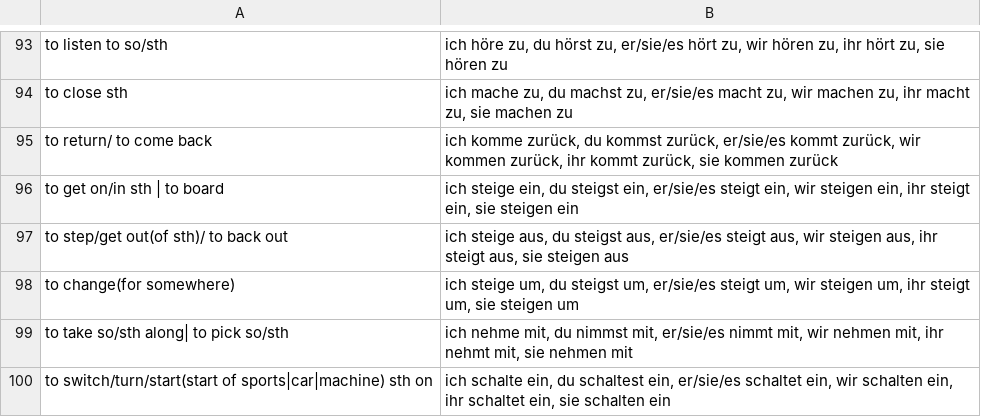
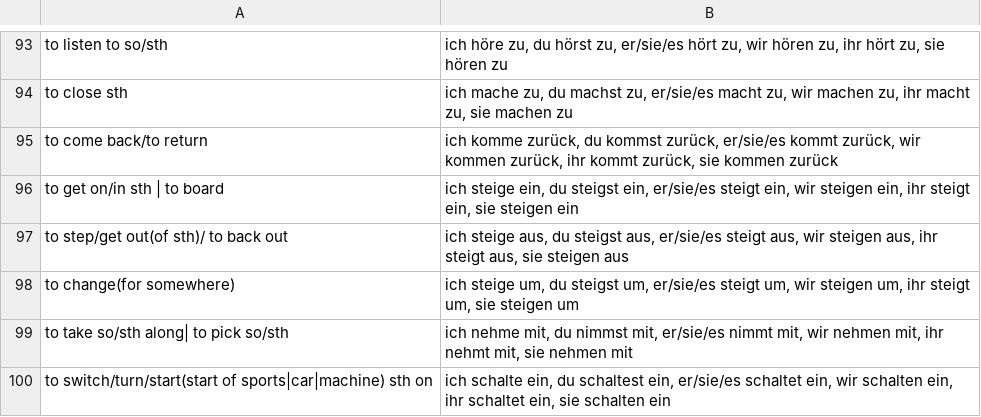
Before and after one commit to kannancmohan/lingoanki, a CSV file: data/german/001/verben/001_verben_present_tense_conjugation_1.csv, drawn as a sheet; only a part is shown, gaps mark what is left out.

```diff
--- a/data/german/001/verben/001_verben_present_tense_conjugation_1.csv
+++ b/data/german/001/verben/001_verben_present_tense_conjugation_1.csv
@@ -94,3 +94,3 @@
 "to close sth","ich mache zu, du machst zu, er/sie/es macht zu, wir machen zu, ihr macht zu, sie machen zu"
-"to return/ to come back","ich komme zurück, du kommst zurück, er/sie/es kommt zurück, wir kommen zurück, ihr kommt zurück, sie kommen zurück"
+"to come back/to return","ich komme zurück, du kommst zurück, er/sie/es kommt zurück, wir kommen zurück, ihr kommt zurück, sie kommen zurück"
 "to get on/in sth | to board","ich steige ein, du steigst ein, er/sie/es steigt ein, wir steigen ein, ihr steigt ein, sie steigen ein"
```
Also changed, not shown: data/german/001/preposition/002_preposition_1_examples.csv, data/german/001/pronomen/002_personal_and_possessiv_pronomen_eng_to_ger_1.csv, 7 other files.
